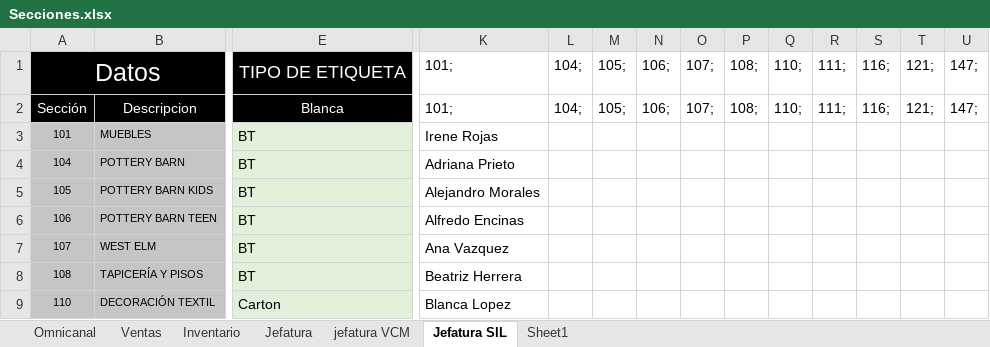
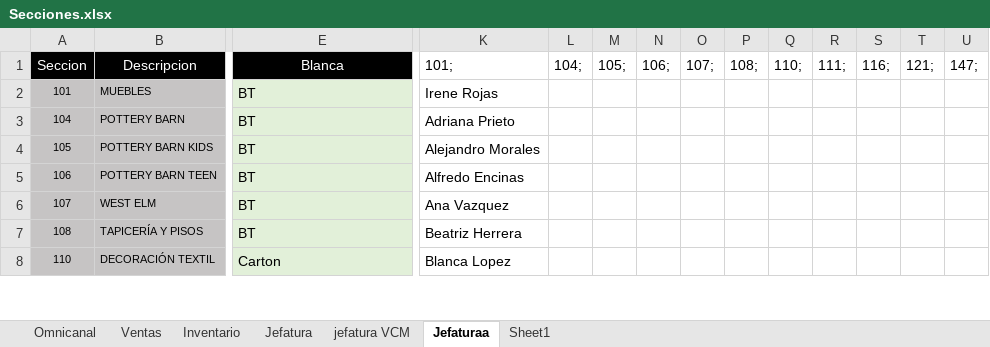
Before and after one commit to ImanolSilva/SistemaIntegralLiverpool, an Excel workbook: ExcelManifiestos/Secciones.xlsx, sheet Jefaturaa, drawn as a sheet; only a part is shown, gaps mark what is left out; values as stored, in another font and other column widths than the file's, no borders; removed rows and columns are numbered as before the commit, all else as after; rows hold the shown columns only; the diff names each change by its address in the sheet, - before the commit and + after, or states it on an @@ line.

```diff
--- a/ExcelManifiestos/Secciones.xlsx (sheet Jefaturaa)
+++ b/ExcelManifiestos/Secciones.xlsx (sheet Jefaturaa)
-sheet tab: Jefatura SIL
+sheet tab: Jefaturaa
-row 1: Datos |  | TIPO DE ETIQUETA | 101; | 104; | 105; | 106; | 107; | 108; | 110; | 111; | 116; | 121; | 147;
-A1: Sección
+A1: Seccion
```
Also changed, not shown: sheet Jefatura, 1 other file.
